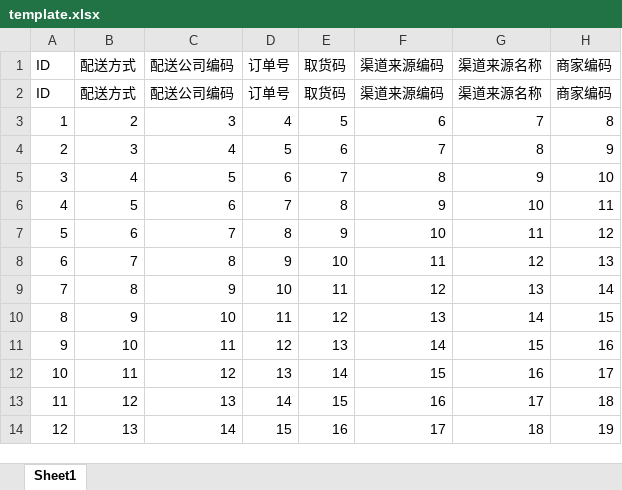
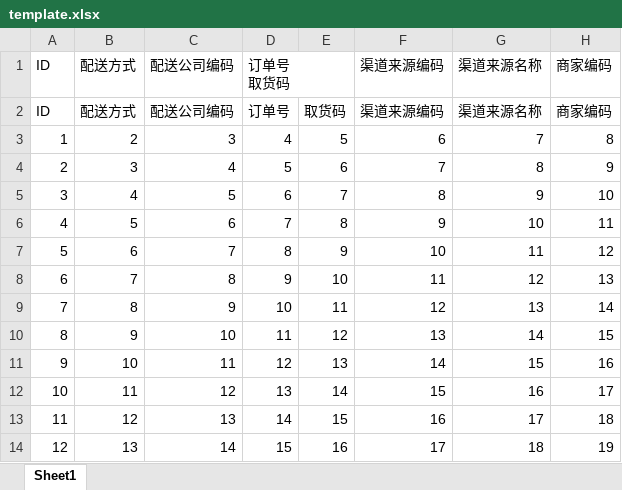
Before and after one commit to wuhp2020/java, an Excel workbook: example/excel/easypoi/src/main/resources/template.xlsx, sheet Sheet1, drawn as a sheet; only a part is shown; values as stored, in another font and other column widths than the file's, no borders; ↵ is a line break in a cell; the diff names each change by its address in the sheet, - before the commit and + after, or states it on an @@ line.

Commit message:
8008

```diff
--- a/example/excel/easypoi/src/main/resources/template.xlsx (sheet Sheet1)
+++ b/example/excel/easypoi/src/main/resources/template.xlsx (sheet Sheet1)
-D1: 订单号
+D1: 订单号 ↵ 取货码
+D1:E1 merged
-E1: 取货码
+E1: (empty)
```
